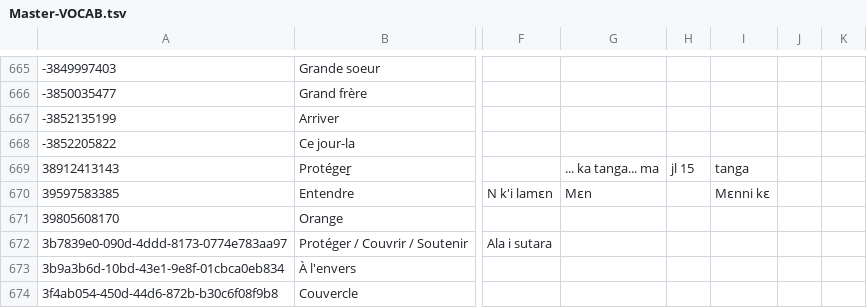
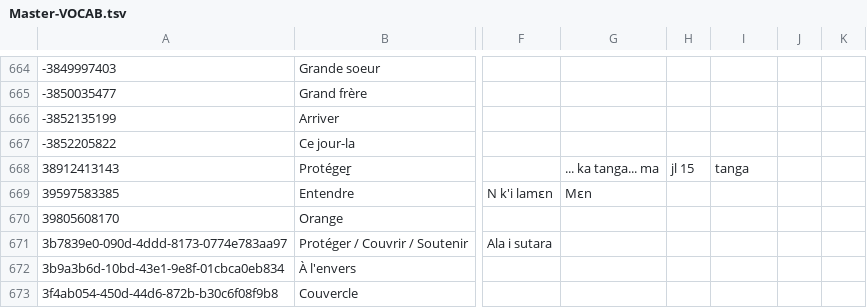
Before and after one commit to boydkelly/blog, a TSV file: download/Master-VOCAB.tsv, drawn as a sheet; only a part is shown, gaps mark what is left out; addresses are those after the commit; the diff covers the shown part only; the diff names each change by its address in the sheet, - before the commit and + after, or states it on an @@ line.

```diff
--- a/download/Master-VOCAB.tsv
+++ b/download/Master-VOCAB.tsv
-I669: Mɛnni kɛ
+I669: (empty)
```
Also changed, not shown: 8 added rows, 1 removed row and 50 edited cells elsewhere in this file, 1 other file.
